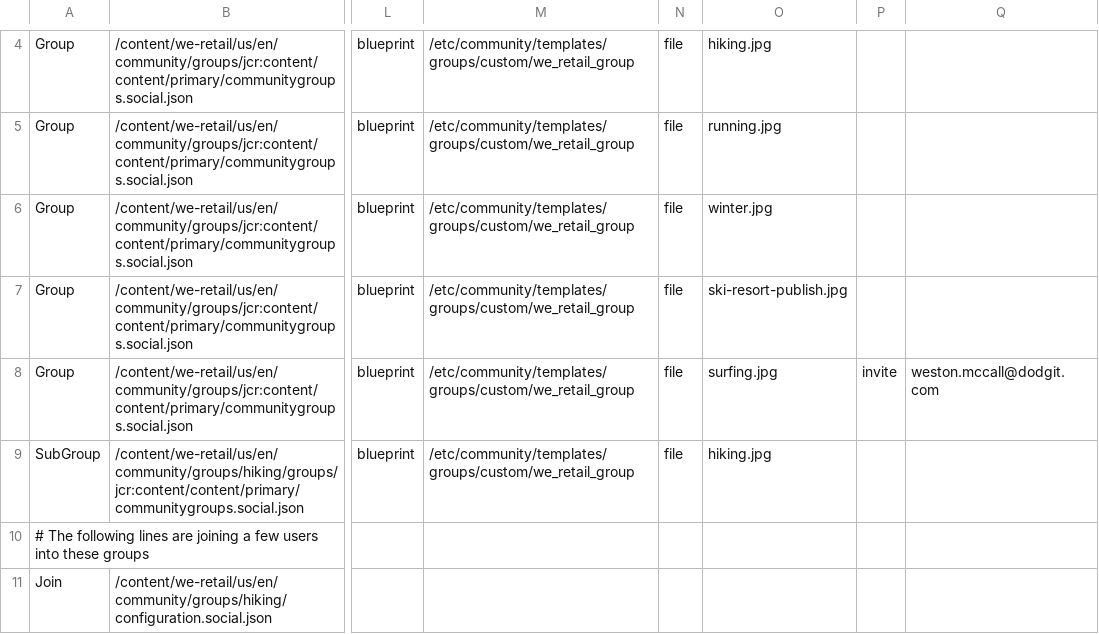
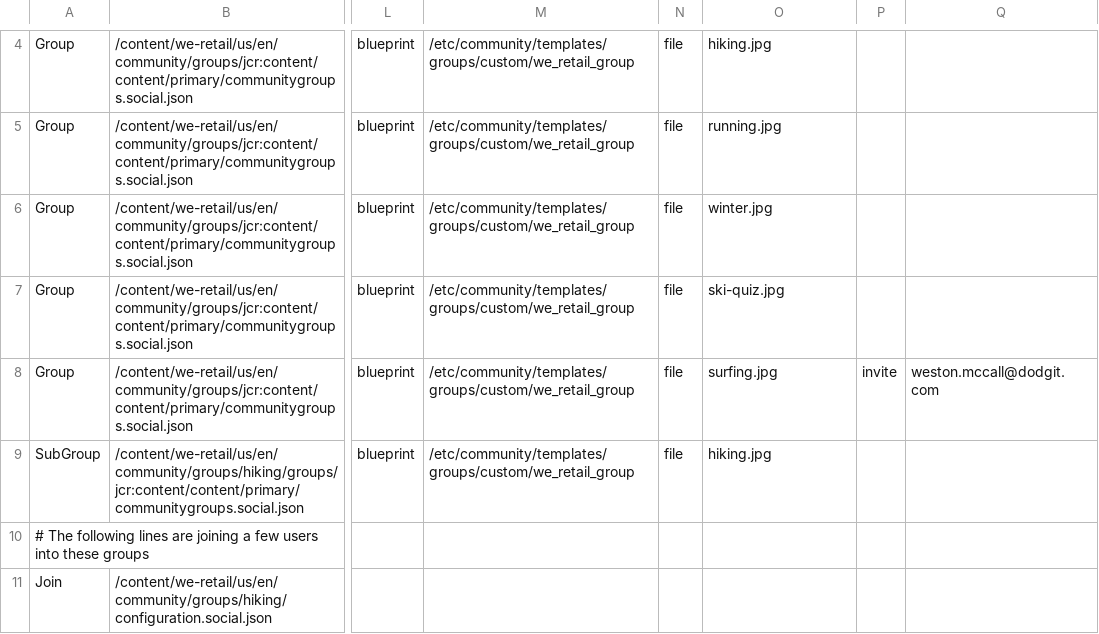
Before and after one commit to Adobe-Marketing-Cloud/aem-sample-we-retail-communities, a CSV file: ui.content/src/main/content/jcr_root/etc/community/we-retail/6-publish-weretailgroups.csv, drawn as a sheet; only a part is shown, gaps mark what is left out; the diff names each change by its address in the sheet, - before the commit and + after, or states it on an @@ line.

```diff
--- a/ui.content/src/main/content/jcr_root/etc/community/we-retail/6-publish-weretailgroups.csv
+++ b/ui.content/src/main/content/jcr_root/etc/community/we-retail/6-publish-weretailgroups.csv
-O7: ski-resort-publish.jpg
+O7: ski-quiz.jpg
```
Also changed, not shown: ui.content/src/main/content/jcr_root/etc/community/we-retail/7-publish-weretailcontent.csv.
